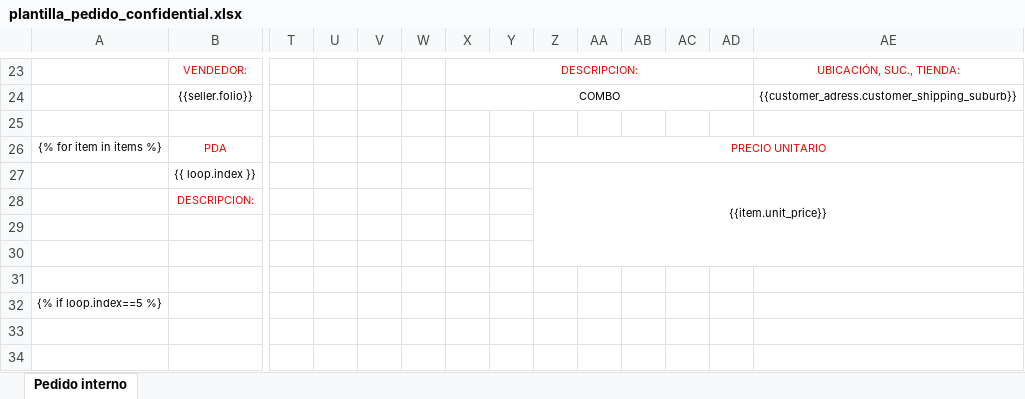
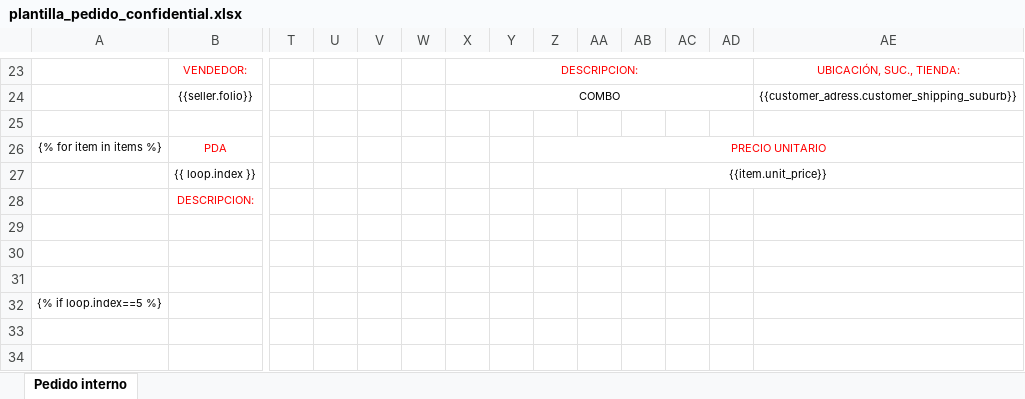
Before and after one commit to AjoloteCosmico/tyrsaAdmin, an Excel workbook: public/plantilla_pedido_confidential.xlsx, sheet Pedido interno, drawn as a sheet; only a part is shown, gaps mark what is left out; values as stored, in another font and other column widths than the file's, no borders; charts and pictures not drawn; the diff covers the shown part only; the diff names each change by its address in the sheet, - before the commit and + after, or states it on an @@ line.

Commit message:
intento formato2

```diff
--- a/public/plantilla_pedido_confidential.xlsx (sheet Pedido interno)
+++ b/public/plantilla_pedido_confidential.xlsx (sheet Pedido interno)
-Z27:AE30 merged
+Z27:AE27 merged
```
Also changed, not shown: merged cells elsewhere in this sheet.
